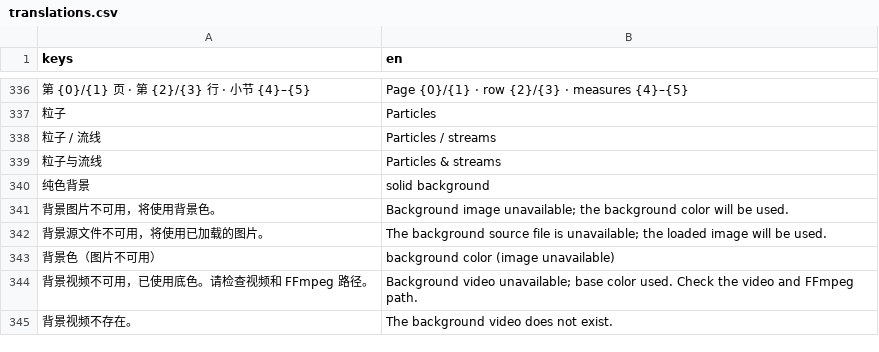
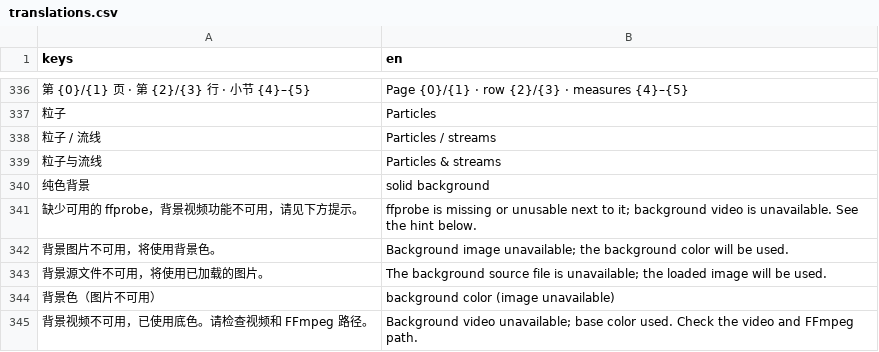
Before and after one commit to luoyily/Trifle, a CSV file: app/locale/translations.csv, drawn as a sheet; only a part is shown, gaps mark what is left out; the shorter side is filled out with more unchanged rows; the diff names each change by its address in the sheet, - before the commit and + after, or states it on an @@ line.

Commit message:
Unify ffmpeg detection with sibling ffprobe validation
- Keep PATH and an explicitly chosen file as the only ffmpeg sources; resolve bare names to an absolute path so ffprobe is looked up beside the exact binary that runs
- Probe ffprobe -version next to the resolved ffmpeg at detection time and warn in the export dialog when it is missing, instead of failing later in the background video
- Consume the resolved ffmpeg path for export and background preview instead of the raw text box; re-probe in the background at startup and whenever the path is rewritten
- Require a full ffmpeg build (with ffprobe) in the READMEs and drop the drop-next-to-exe workflow
- Bump version to 1.0.2

```diff
--- a/app/locale/translations.csv
+++ b/app/locale/translations.csv
+row 341: 缺少可用的 ffprobe，背景视频功能不可用，请见下方提示。 | ffprobe is missing or unusable next to it; background video is unavailable. See the hint below.
```
Also changed, not shown: 7 other files.
